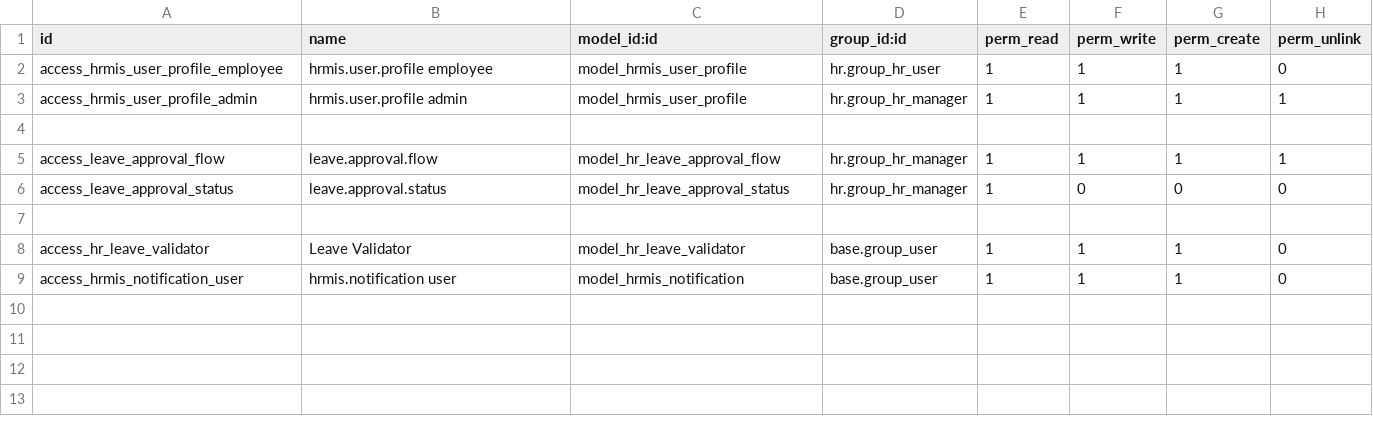
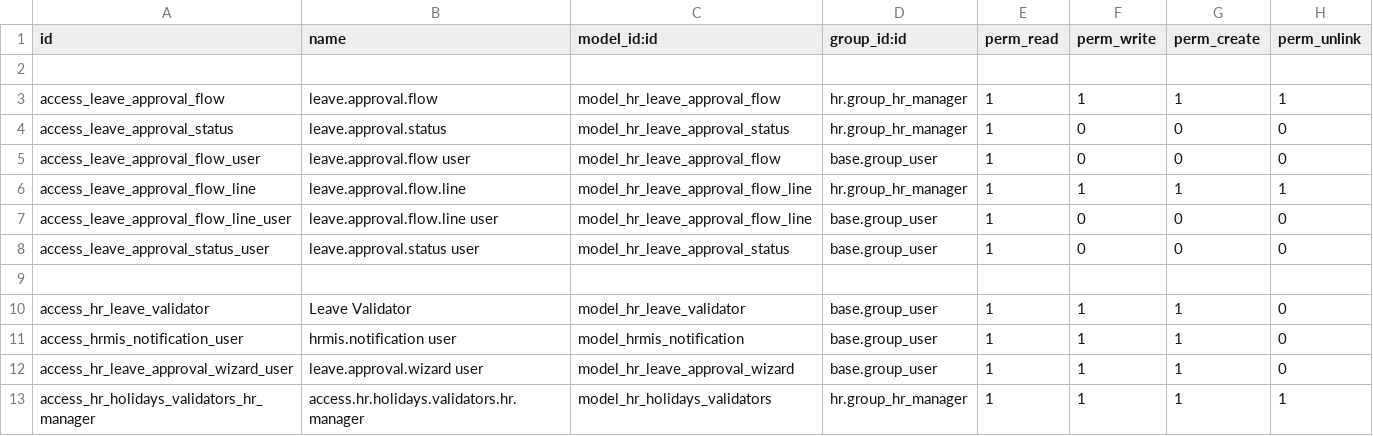
Before and after one commit to RabiaZubair28/hrmis-rough, a CSV file: modules/custom/hr_holidays_updates/security/ir.model.access.csv, drawn as a sheet; removed rows and columns are numbered as before the commit, all else as after; the diff names each change by its address in the sheet, - before the commit and + after, or states it on an @@ line.

```diff
--- a/modules/custom/hr_holidays_updates/security/ir.model.access.csv
+++ b/modules/custom/hr_holidays_updates/security/ir.model.access.csv
-row 2: access_hrmis_user_profile_employee | hrmis.user.profile employee | model_hrmis_user_profile | hr.group_hr_user | 1 | 1 | 1 | 0
-row 3: access_hrmis_user_profile_admin | hrmis.user.profile admin | model_hrmis_user_profile | hr.group_hr_manager | 1 | 1 | 1 | 1
+row 5: access_leave_approval_flow_user | leave.approval.flow user | model_hr_leave_approval_flow | base.group_user | 1 | 0 | 0 | 0
+row 6: access_leave_approval_flow_line | leave.approval.flow.line | model_hr_leave_approval_flow_line | hr.group_hr_manager | 1 | 1 | 1 | 1
+row 7: access_leave_approval_flow_line_user | leave.approval.flow.line user | model_hr_leave_approval_flow_line | base.group_user | 1 | 0 | 0 | 0
+row 8: access_leave_approval_status_user | leave.approval.status user | model_hr_leave_approval_status | base.group_user | 1 | 0 | 0 | 0
+row 12: access_hr_leave_approval_wizard_user | leave.approval.wizard user | model_hr_leave_approval_wizard | base.group_user | 1 | 1 | 1 | 0
+row 13: access_hr_holidays_validators_hr_manager | access.hr.holidays.validators.hr.manager | model_hr_holidays_validators | hr.group_hr_manager | 1 | 1 | 1 | 1
```
Also changed, not shown: 57 other files.
